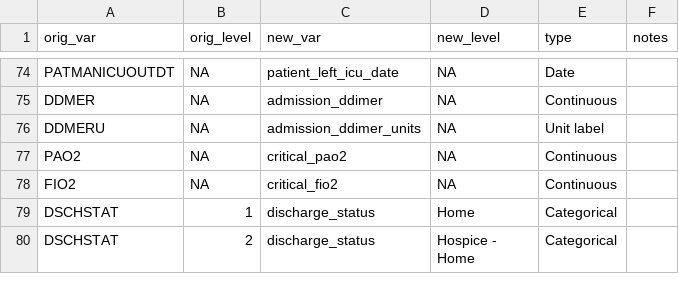
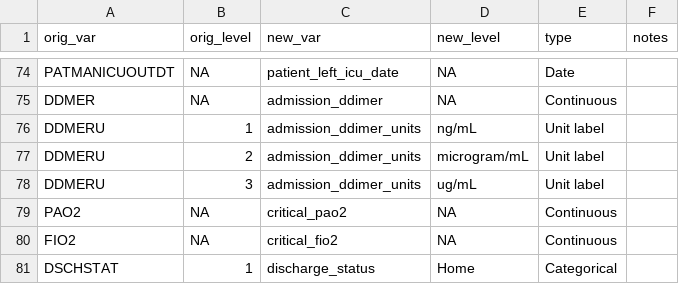
Before and after one commit to rsoren/aha_covid_dataprep_specs, a CSV file: variable_encoding.csv, drawn as a sheet; only a part is shown, gaps mark what is left out; the shorter side is filled out with more unchanged rows.

Commit message:
Update variable_encoding.csv

```diff
--- a/variable_encoding.csv
+++ b/variable_encoding.csv
@@ -75,3 +75,5 @@ PATMANICUOUTDT,NA,patient_left_icu_date,NA,"Date",
 DDMER,NA,admission_ddimer,NA,"Continuous",
-DDMERU,NA,admission_ddimer_units,NA,"Unit label",
+DDMERU,1,admission_ddimer_units,"ng/mL","Unit label",
+DDMERU,2,admission_ddimer_units,"microgram/mL","Unit label",
+DDMERU,3,admission_ddimer_units,"ug/mL","Unit label",
 PAO2,NA,critical_pao2,NA,"Continuous",
```
